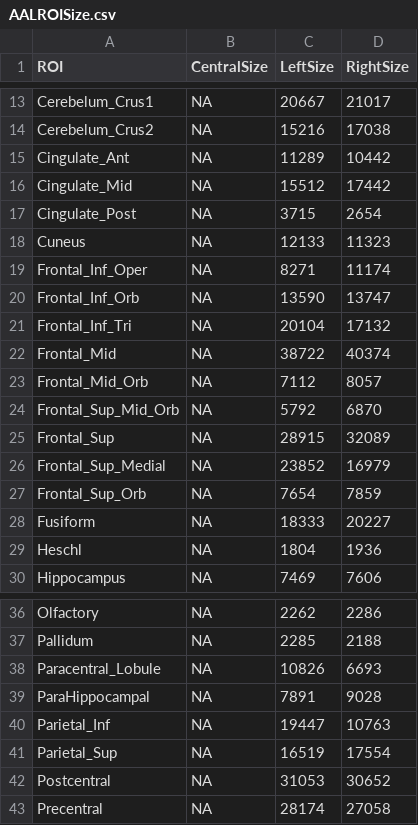
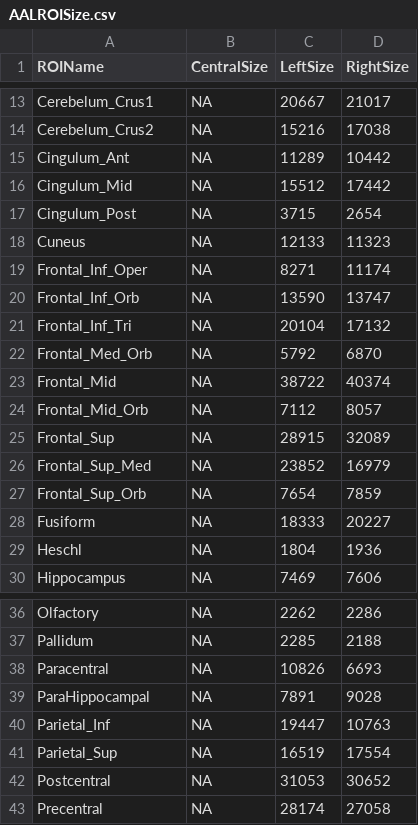
Before and after one commit to matheme-justyn/AALSlicing, a CSV file: AALROISize.csv, drawn as a sheet; only a part is shown, gaps mark what is left out; removed rows and columns are numbered as before the commit, all else as after; the diff names each change by its address in the sheet, - before the commit and + after, or states it on an @@ line.

```diff
--- a/AALROISize.csv
+++ b/AALROISize.csv
-A1: ROI
+A1: ROIName
-A15 (ROIName): Cingulate_Ant
+A15 (ROIName): Cingulum_Ant
-A16 (ROIName): Cingulate_Mid
+A16 (ROIName): Cingulum_Mid
-A17 (ROIName): Cingulate_Post
+A17 (ROIName): Cingulum_Post
+row 22: Frontal_Med_Orb | NA | 5792 | 6870
-row 24: Frontal_Sup_Mid_Orb | NA | 5792 | 6870
-A26 (ROIName): Frontal_Sup_Medial
+A26 (ROIName): Frontal_Sup_Med
-A38 (ROIName): Paracentral_Lobule
+A38 (ROIName): Paracentral
```
Also changed, not shown: AALROICord.csv, 13 other files.
